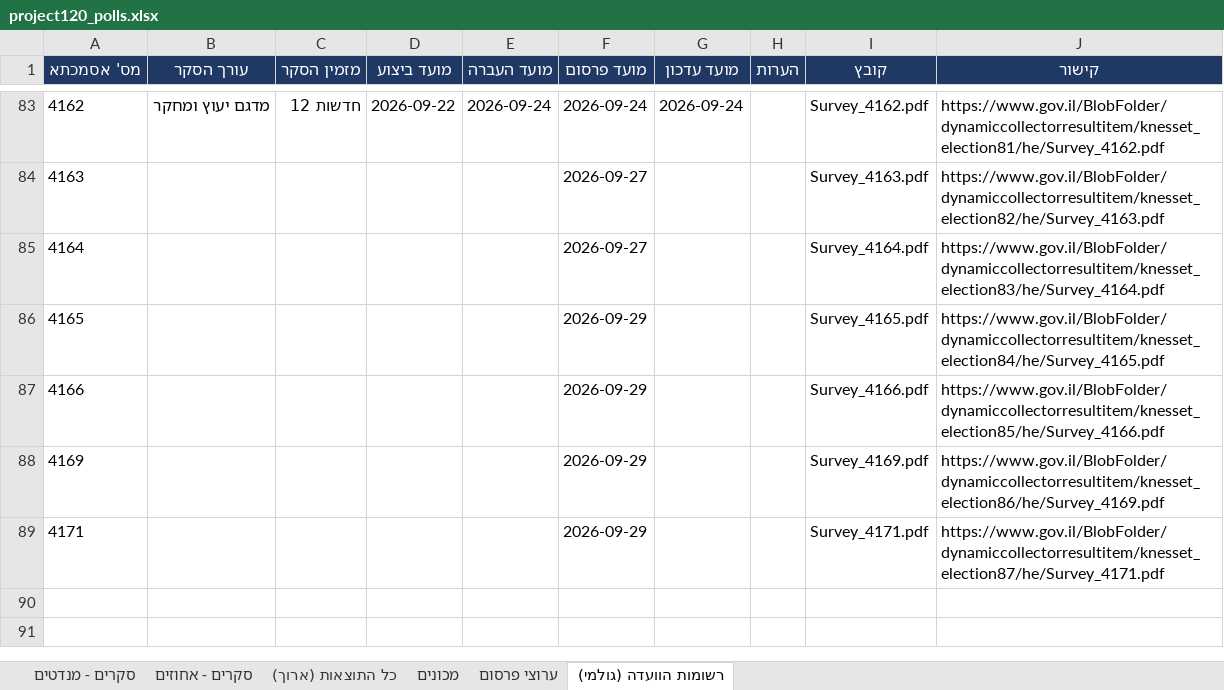
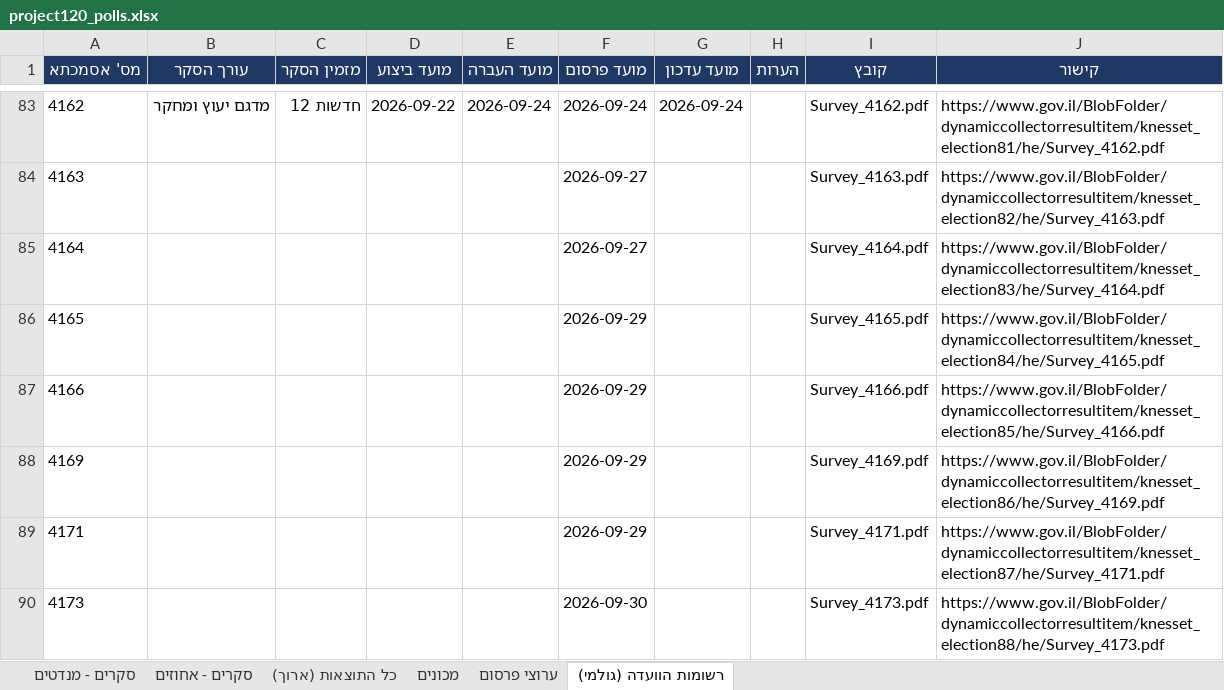
Before and after one commit to lautmanaha/project120, an Excel workbook: exports/project120_polls.xlsx, sheet רשומות הוועדה (גולמי), drawn as a sheet; only a part is shown, gaps mark what is left out; values as stored, in another font and other column widths than the file's, no borders; the diff names each change by its address in the sheet, - before the commit and + after, or states it on an @@ line.

```diff
--- a/exports/project120_polls.xlsx (sheet רשומות הוועדה (גולמי))
+++ b/exports/project120_polls.xlsx (sheet רשומות הוועדה (גולמי))
+row 90: 4173 |  |  |  |  | 2026-09-30 |  |  | Survey_4173.pdf | https://www.gov.il/BlobFolder/dynamiccollectorresultitem/knesset_election88/he/Survey_4173.pdf
```
Also changed, not shown: sheet כל התוצאות (ארוך), sheet סקרים - מנדטים, sheet סקרים - אחוזים, sheet מכונים, sheet ערוצי פרסום, 22 other files.
